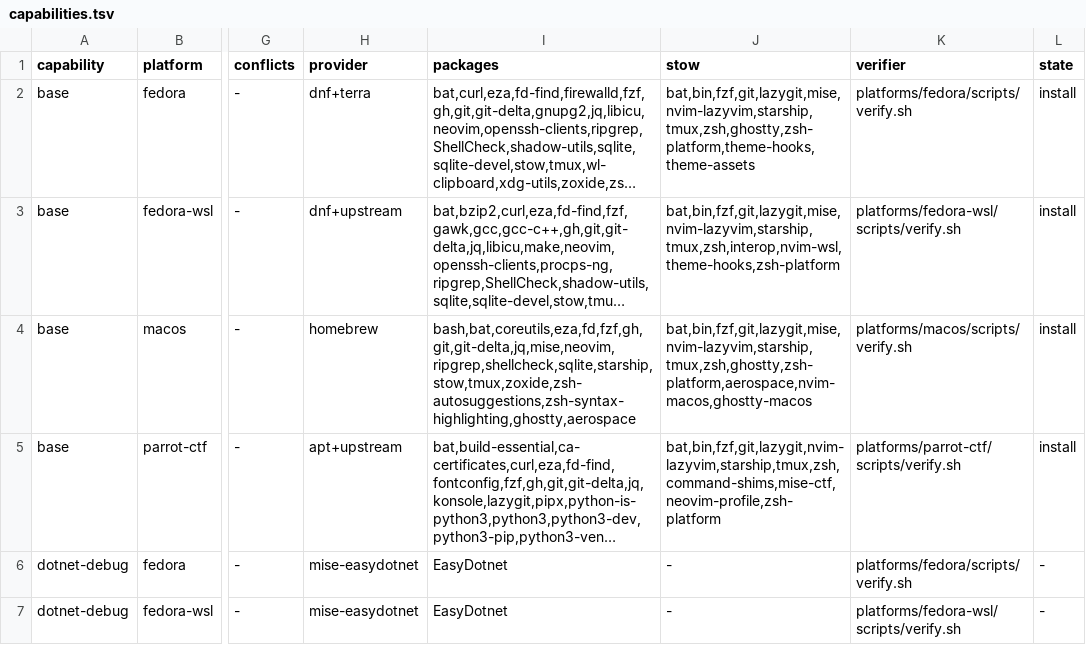
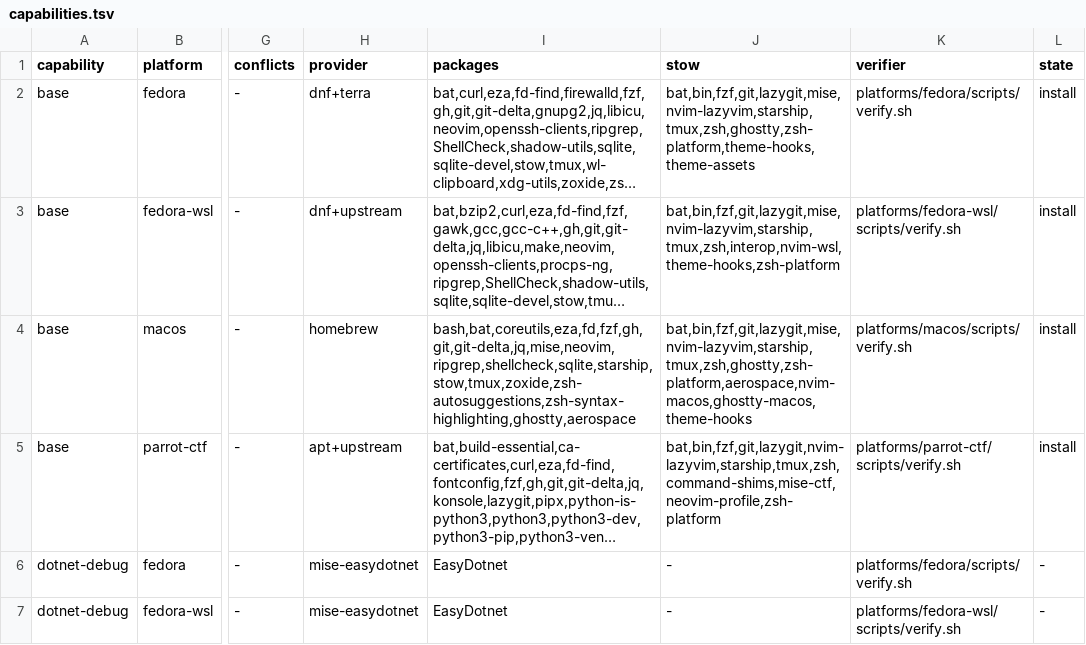
Before and after one commit to KasperElbo/dotfiles, a TSV file: config/capabilities.tsv, drawn as a sheet; only a part is shown, gaps mark what is left out; long unchanged cells end in …; the diff names each change by its address in the sheet, - before the commit and + after, or states it on an @@ line.

```diff
--- a/config/capabilities.tsv
+++ b/config/capabilities.tsv
-J4 (stow): bat,bin,fzf,git,lazygit,mise,nvim-lazyvim,starship,tmux,zsh,ghostty,zsh-platform,aerospace,nvim-macos,ghostty-macos
+J4 (stow): bat,bin,fzf,git,lazygit,mise,nvim-lazyvim,starship,tmux,zsh,ghostty,zsh-platform,aerospace,nvim-macos,ghostty-macos,theme-hooks
```
Also changed, not shown: 7 other files.
